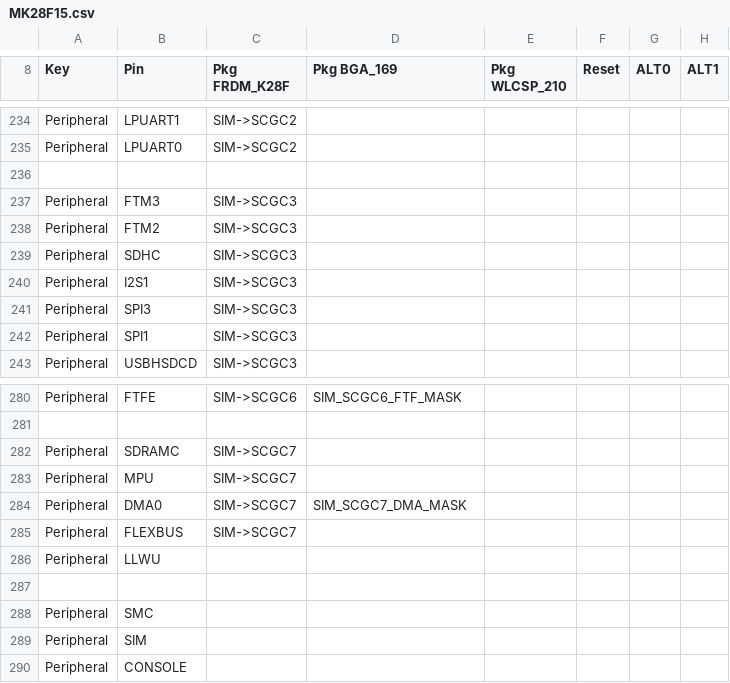
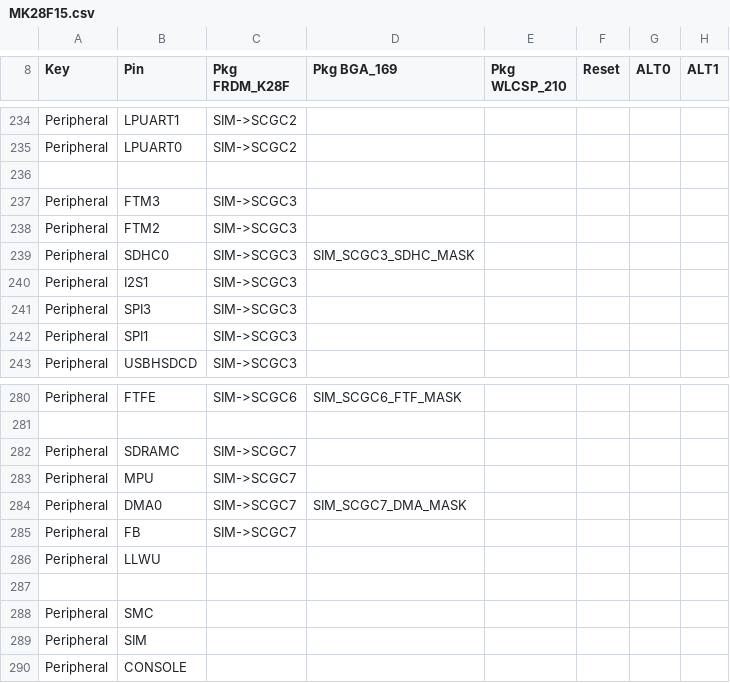
Before and after one commit to podonoghue/usbdm-eclipse-plugins, a CSV file: net.sourceforge.usbdm.deviceEditor/data/MK28F15.csv, drawn as a sheet; only a part is shown, gaps mark what is left out; the diff names each change by its address in the sheet, - before the commit and + after, or states it on an @@ line.

Commit message:
V4.12.1.210 - Added skeleton for SDHC

```diff
--- a/net.sourceforge.usbdm.deviceEditor/data/MK28F15.csv
+++ b/net.sourceforge.usbdm.deviceEditor/data/MK28F15.csv
-B239 (Pin): SDHC
+B239 (Pin): SDHC0
-D239 (Pkg BGA_169): (empty)
+D239 (Pkg BGA_169): SIM_SCGC3_SDHC_MASK
-B285 (Pin): FLEXBUS
+B285 (Pin): FB
```
